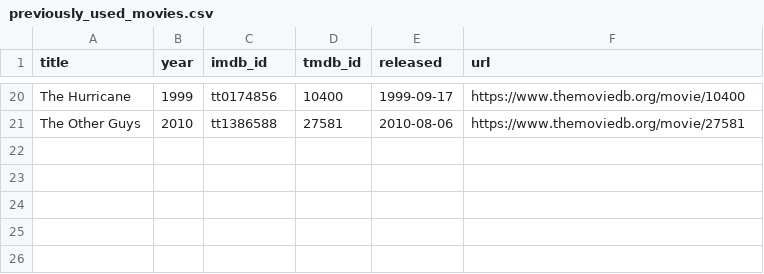
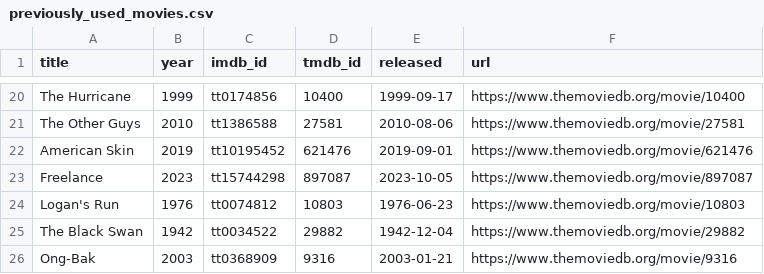
Before and after one commit to ThatMovieGuyOriginal/movie-feeds, a CSV file: movies/previously_used_movies.csv, drawn as a sheet; only a part is shown, gaps mark what is left out; the diff names each change by its address in the sheet, - before the commit and + after, or states it on an @@ line.

```diff
--- a/movies/previously_used_movies.csv
+++ b/movies/previously_used_movies.csv
+row 22: American Skin | 2019 | tt10195452 | 621476 | 2019-09-01 | https://www.themoviedb.org/movie/621476
+row 23: Freelance | 2023 | tt15744298 | 897087 | 2023-10-05 | https://www.themoviedb.org/movie/897087
+row 24: Logan's Run | 1976 | tt0074812 | 10803 | 1976-06-23 | https://www.themoviedb.org/movie/10803
+row 25: The Black Swan | 1942 | tt0034522 | 29882 | 1942-12-04 | https://www.themoviedb.org/movie/29882
+row 26: Ong-Bak | 2003 | tt0368909 | 9316 | 2003-01-21 | https://www.themoviedb.org/movie/9316
```
Also changed, not shown: movies/daily_discovery.csv.
